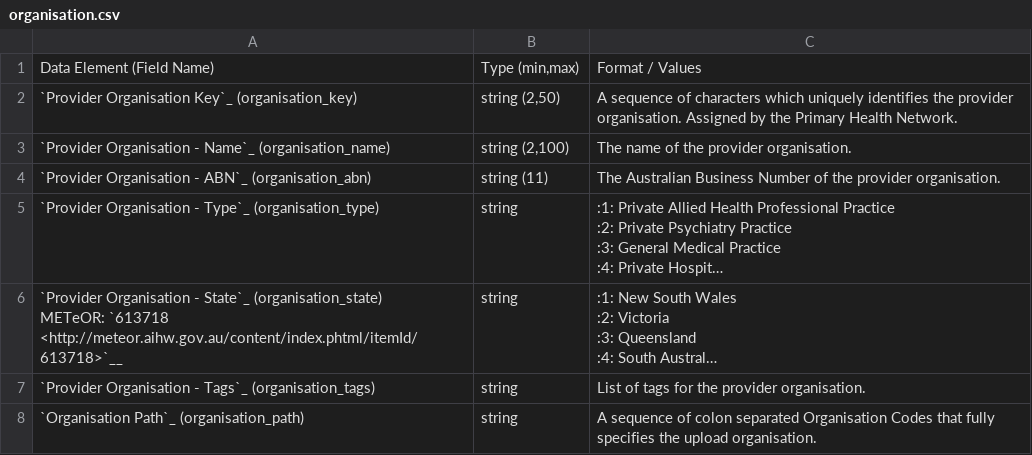
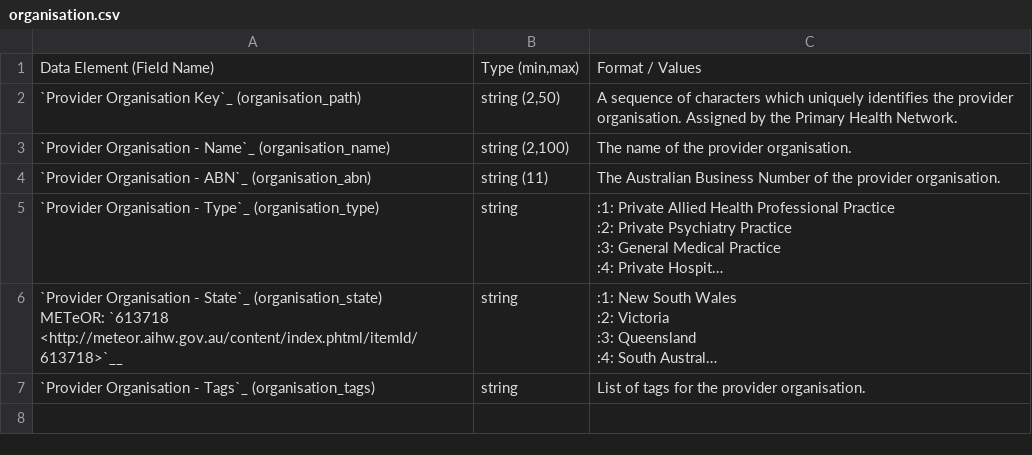
Before and after one commit to strategicdata/pmhc-mds-spec, a CSV file: doc/record/organisation.csv, drawn as a sheet; long unchanged cells end in …; the diff names each change by its address in the sheet, - before the commit and + after, or states it on an @@ line.

```diff
--- a/doc/record/organisation.csv
+++ b/doc/record/organisation.csv
-A2: …Organisation Key`_ (organisation_key)
+A2: …Organisation Key`_ (organisation_path)
-row 8: `Organisation Path`_ (organisation_path) | string | A sequence of colon separated Organisation Codes that fully specifies the upload organisation.
```
Also changed, not shown: doc/summary-table.csv, 21 other files.
